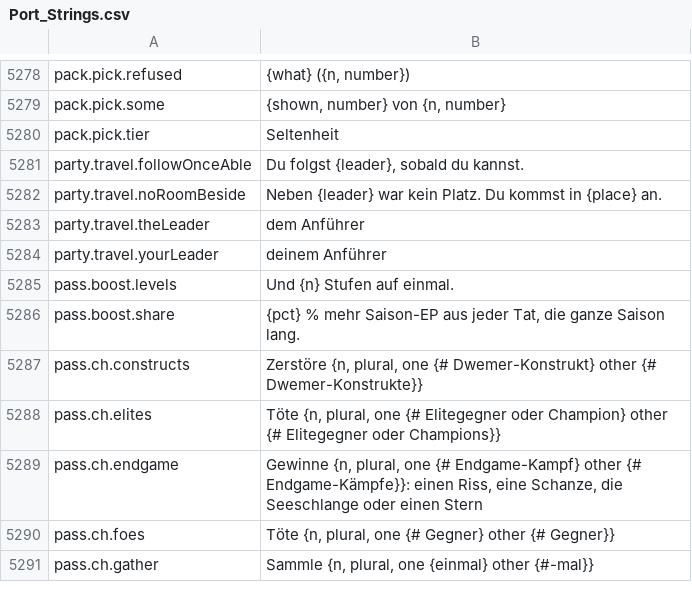
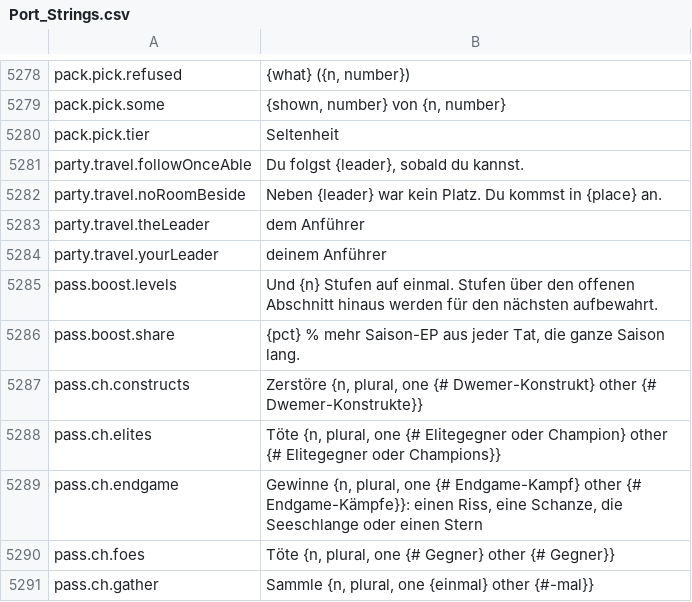
Before and after one commit to Lattymoy/daggerfall-js-source, a CSV file: locales/de/Port_Strings.csv, drawn as a sheet; only a part is shown, gaps mark what is left out.

```diff
--- a/locales/de/Port_Strings.csv
+++ b/locales/de/Port_Strings.csv
@@ -5284,3 +5284,3 @@ party.travel.theLeader,"dem Anführer"
 party.travel.yourLeader,"deinem Anführer"
-pass.boost.levels,"Und {n} Stufen auf einmal."
+pass.boost.levels,"Und {n} Stufen auf einmal. Stufen über den offenen Abschnitt hinaus werden für den nächsten aufbewahrt."
 pass.boost.share,"{pct} % mehr Saison-EP aus jeder Tat, die ganze Saison lang."
```
Also changed, not shown: locales/bg/Port_Strings.csv, locales/es/Port_Strings.csv, 43 other files.
